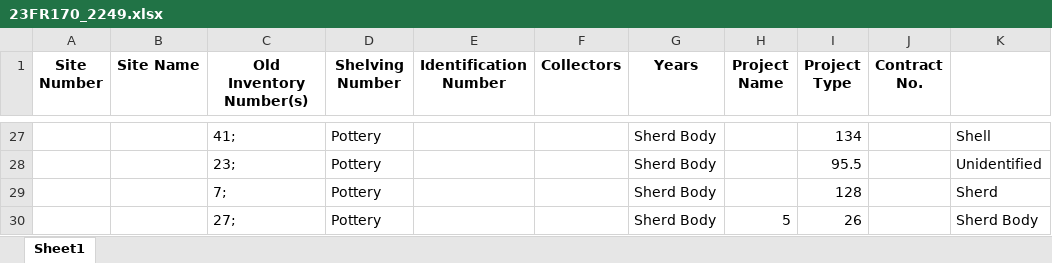
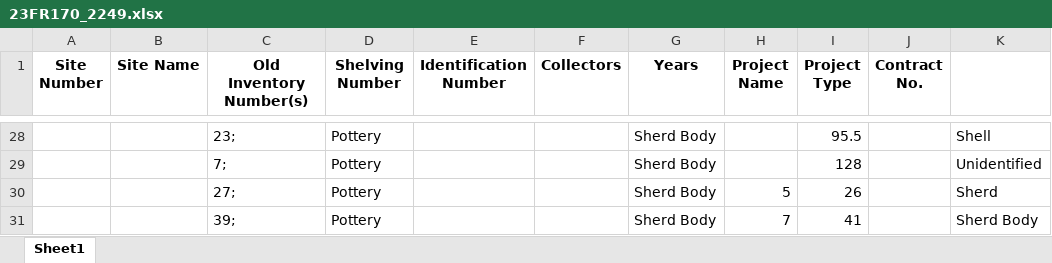
Before and after one commit to iajon/ArcTk, an Excel workbook: ArcTk/23FR170_2249.xlsx, sheet Sheet1, drawn as a sheet; only a part is shown, gaps mark what is left out; values as stored, in another font and other column widths than the file's, no borders; addresses are those after the commit; the diff covers the shown part only; the diff names each change by its address in the sheet, - before the commit and + after, or states it on an @@ line.

```diff
--- a/ArcTk/23FR170_2249.xlsx (sheet Sheet1)
+++ b/ArcTk/23FR170_2249.xlsx (sheet Sheet1)
-C28 (Old Inventory Number(s)): 41;
+C28 (Old Inventory Number(s)): 23;
-I28 (Project Type): 134
+I28 (Project Type): 95.5
-C29 (Old Inventory Number(s)): 23;
+C29 (Old Inventory Number(s)): 7;
-I29 (Project Type): 95.5
+I29 (Project Type): 128
-C30 (Old Inventory Number(s)): 7;
+C30 (Old Inventory Number(s)): 27;
-H30 (Project Name): (empty)
+H30 (Project Name): 5
-I30 (Project Type): 128
+I30 (Project Type): 26
-C31 (Old Inventory Number(s)): 27;
+C31 (Old Inventory Number(s)): 39;
-H31 (Project Name): 5
+H31 (Project Name): 7
-I31 (Project Type): 26
+I31 (Project Type): 41
```
Also changed, not shown: 7 added rows, 13 removed rows, 17 moved rows and 47 edited cells elsewhere in this sheet, 14 other files.
